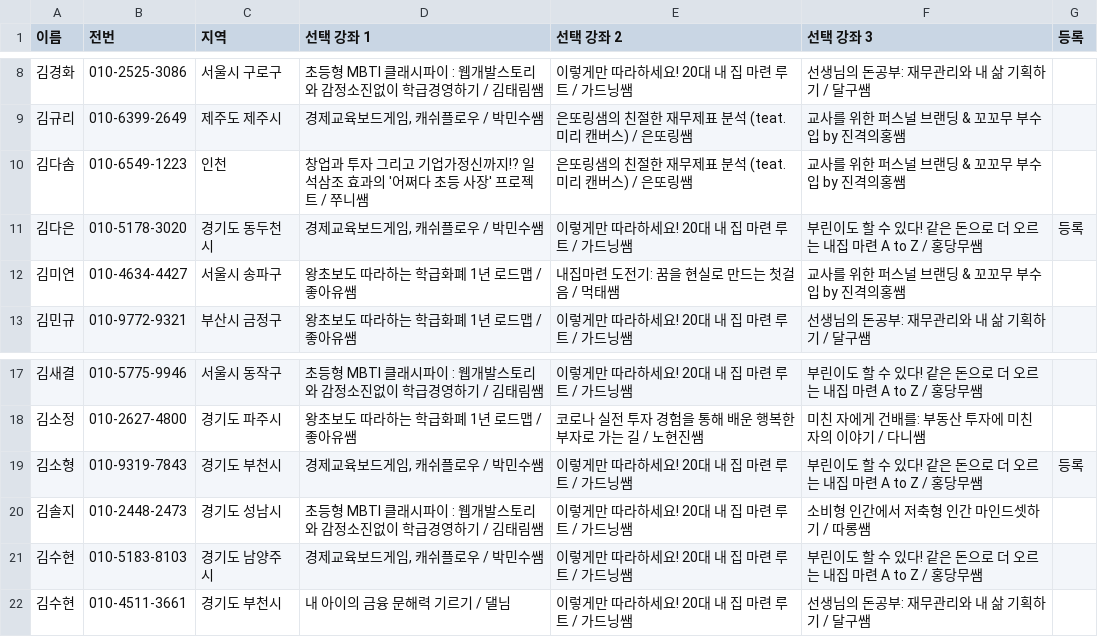
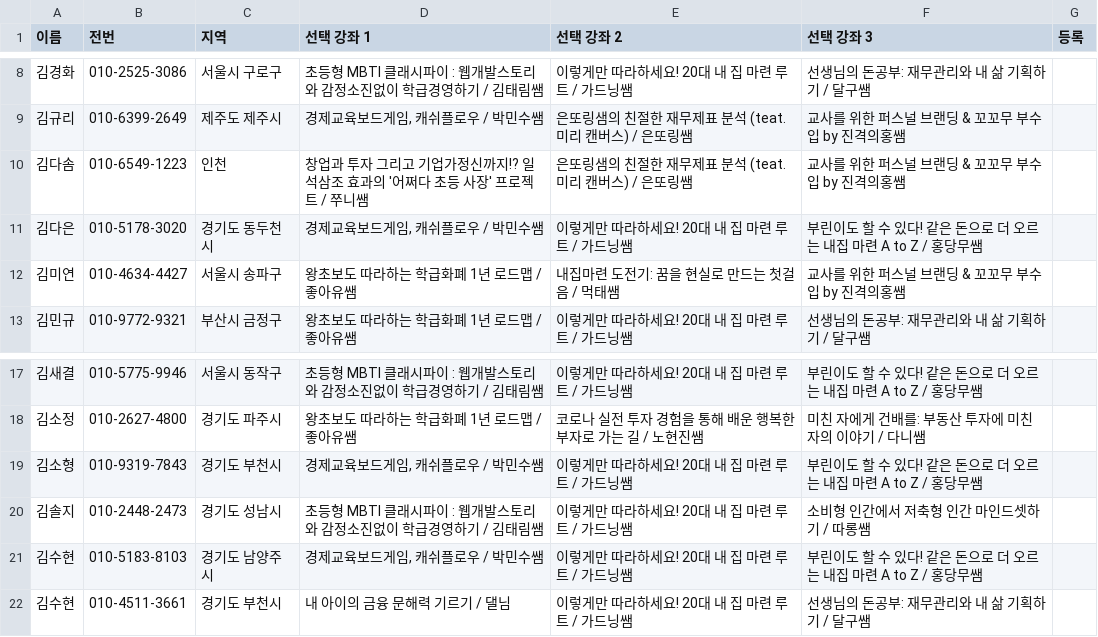
Before and after one commit to soave424/fineconday, a CSV file: data/hidden_data.csv, drawn as a sheet; only a part is shown, gaps mark what is left out.

Commit message:
등록테스트

```diff
--- a/data/hidden_data.csv
+++ b/data/hidden_data.csv
@@ -10,3 +10,3 @@
 김다솜,010-6549-1223,인천,창업과 투자 그리고 기업가정신까지!? 일석삼조 효과의 '어쩌다 초등 사장' 프로젝트 / 쭈니쌤,은또링샘의 친절한 재무제표 분석 (teat. 미리 캔버스) / 은또링쌤,교사를 위한 퍼스널 브랜딩 & 꼬꼬무 부수입 by 진격의홍쌤,,
-김다은,010-5178-3020,경기도 동두천시,"경제교육보드게임, 캐쉬플로우 / 박민수쌤",이렇게만 따라하세요! 20대 내 집 마련 루트 / 가드닝쌤,부린이도 할 수 있다! 같은 돈으로 더 오르는 내집 마련 A to Z / 홍당무쌤,등록,
+김다은,010-5178-3020,경기도 동두천시,"경제교육보드게임, 캐쉬플로우 / 박민수쌤",이렇게만 따라하세요! 20대 내 집 마련 루트 / 가드닝쌤,부린이도 할 수 있다! 같은 돈으로 더 오르는 내집 마련 A to Z / 홍당무쌤,,
 김미연,010-4634-4427,서울시 송파구,왕초보도 따라하는 학급화폐 1년 로드맵 / 좋아유쌤,내집마련 도전기: 꿈을 현실로 만드는 첫걸음 / 먹태쌤,교사를 위한 퍼스널 브랜딩 & 꼬꼬무 부수입 by 진격의홍쌤,,
@@ -18,3 +18,3 @@
 김소정,010-2627-4800,경기도 파주시,왕초보도 따라하는 학급화폐 1년 로드맵 / 좋아유쌤,코로나 실전 투자 경험을 통해 배운 행복한 부자로 가는 길 / 노현진쌤,미친 자에게 건배를: 부동산 투자에 미친 자의 이야기 / 다니쌤,,
-김소형,010-9319-7843,경기도 부천시,"경제교육보드게임, 캐쉬플로우 / 박민수쌤",이렇게만 따라하세요! 20대 내 집 마련 루트 / 가드닝쌤,부린이도 할 수 있다! 같은 돈으로 더 오르는 내집 마련 A to Z / 홍당무쌤,등록,
+김소형,010-9319-7843,경기도 부천시,"경제교육보드게임, 캐쉬플로우 / 박민수쌤",이렇게만 따라하세요! 20대 내 집 마련 루트 / 가드닝쌤,부린이도 할 수 있다! 같은 돈으로 더 오르는 내집 마련 A to Z / 홍당무쌤,,
 김솔지,010-2448-2473,경기도 성남시,초등형 MBTI 클래시파이 : 웹개발스토리와 감정소진없이 학급경영하기 / 김태림쌤,이렇게만 따라하세요! 20대 내 집 마련 루트 / 가드닝쌤,소비형 인간에서 저축형 인간 마인드셋하기 / 따롱쌤,,
```
